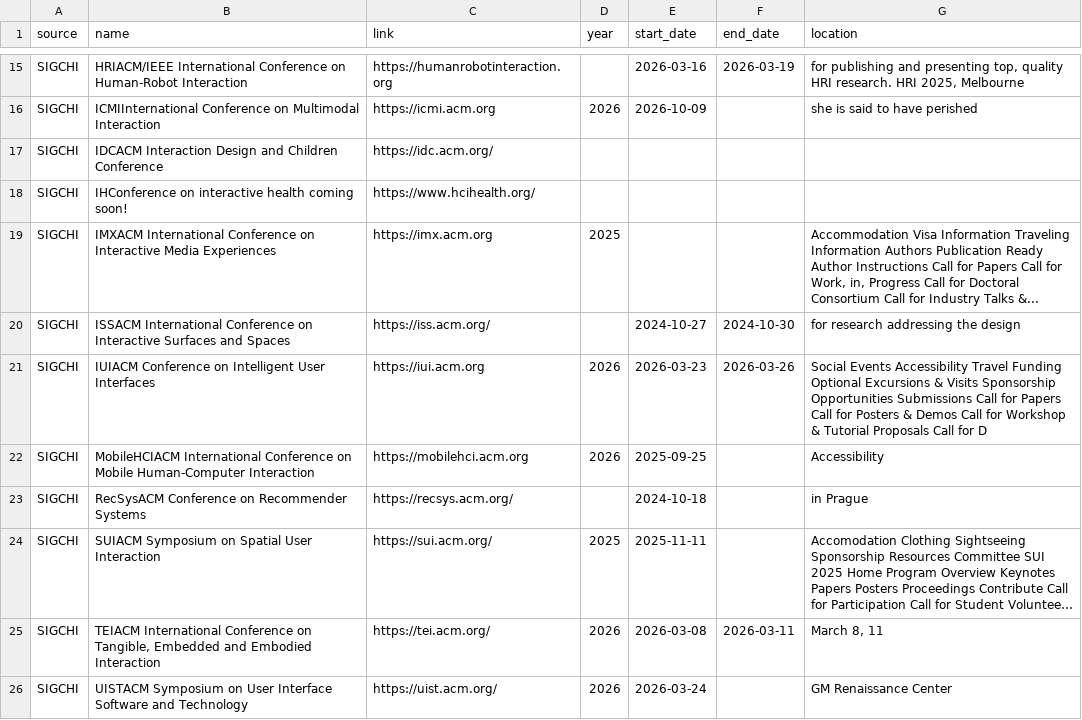
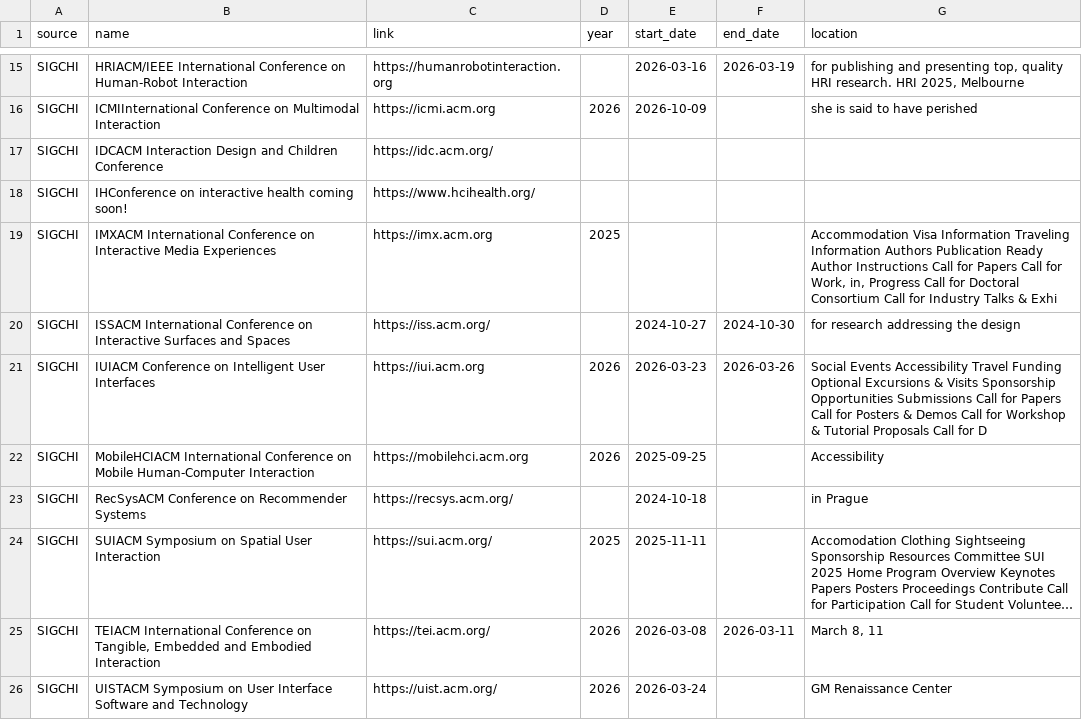
Before and after one commit to CourtOfTheKnee88/ConfSpotter, a CSV file: conferences.csv, drawn as a sheet; only a part is shown, gaps mark what is left out; long unchanged cells end in …; the diff names each change by its address in the sheet, - before the commit and + after, or states it on an @@ line.

```diff
--- a/conferences.csv
+++ b/conferences.csv
-G19 (location): …Industry Talks &...
+G19 (location): …Industry Talks & Exhi
```
Also changed, not shown: 3 other files.
